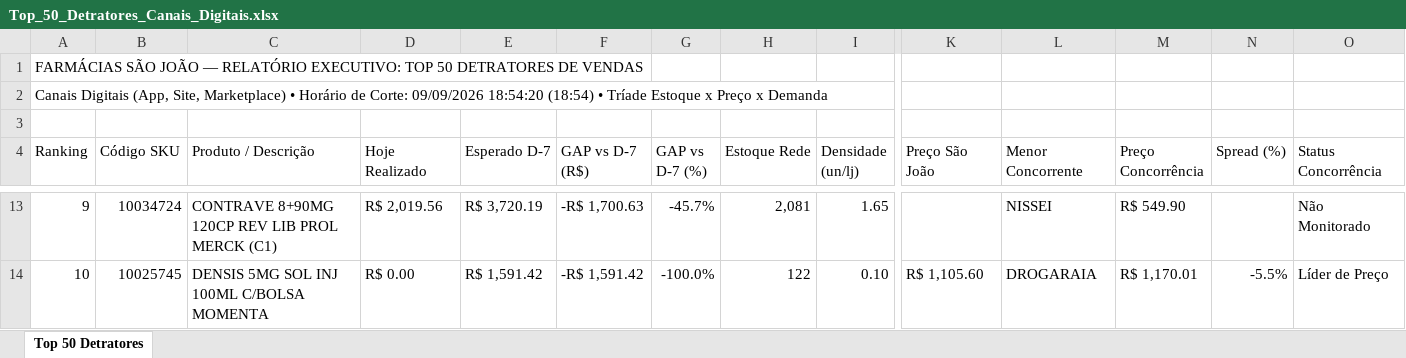
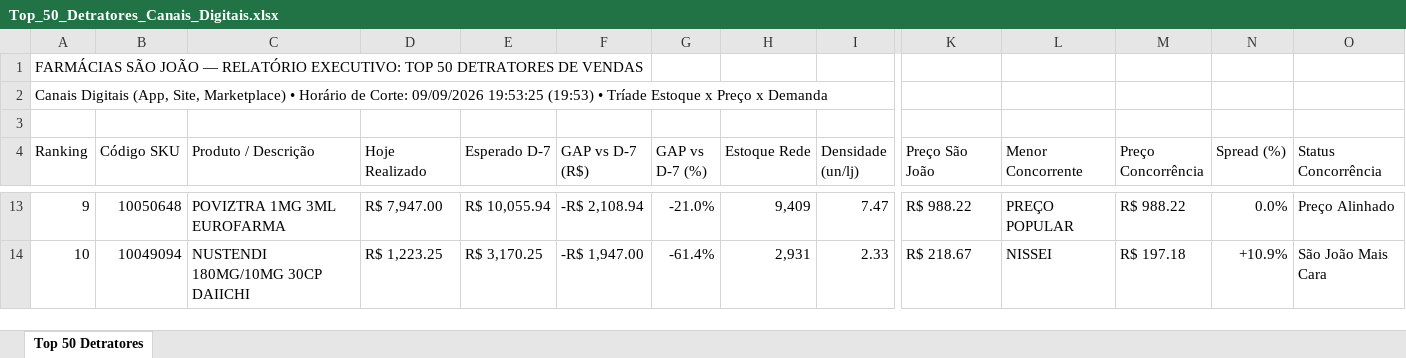
Before and after one commit to lukasg64-png/monitor-canais-digitais, an Excel workbook: data/Top_50_Detratores_Canais_Digitais.xlsx, sheet Top 50 Detratores, drawn as a sheet; only a part is shown, gaps mark what is left out; values as stored, in another font and other column widths than the file's, no cell formats; the diff covers the shown part only; the diff names each change by its address in the sheet, - before the commit and + after, or states it on an @@ line.

Commit message:
Auto-sync Qlik Sense Intraday (09/09/2026 20:20) [Corte: 09/09/2026 19:53:25]

```diff
--- a/data/Top_50_Detratores_Canais_Digitais.xlsx (sheet Top 50 Detratores)
+++ b/data/Top_50_Detratores_Canais_Digitais.xlsx (sheet Top 50 Detratores)
-A2 (Ranking): …Corte: 09/09/2026 18:54:20 (18:54) • Tríade…
+A2 (Ranking): …Corte: 09/09/2026 19:53:25 (19:53) • Tríade…
-B13 (Código SKU): 10034724
+B13 (Código SKU): 10050648
-C13 (Produto / Descrição): CONTRAVE 8+90MG 120CP REV LIB PROL MERCK (C1)
+C13 (Produto / Descrição): POVIZTRA 1MG 3ML EUROFARMA
-D13 (Hoje Realizado): R$ 2,019.56
+D13 (Hoje Realizado): R$ 7,947.00
-E13 (Esperado D-7): R$ 3,720.19
+E13 (Esperado D-7): R$ 10,055.94
-F13 (GAP vs D-7 (R$)): -R$ 1,700.63
+F13 (GAP vs D-7 (R$)): -R$ 2,108.94
-G13 (GAP vs D-7 (%)): -45.7%
+G13 (GAP vs D-7 (%)): -21.0%
-H13 (Estoque Rede): 2,081
+H13 (Estoque Rede): 9,409
-I13 (Densidade (un/lj)): 1.65
+I13 (Densidade (un/lj)): 7.47
-K13 (Preço São João): (empty)
+K13 (Preço São João): R$ 988.22
-L13 (Menor Concorrente): NISSEI
+L13 (Menor Concorrente): PREÇO POPULAR
-M13 (Preço Concorrência): R$ 549.90
+M13 (Preço Concorrência): R$ 988.22
-N13 (Spread (%)): (empty)
+N13 (Spread (%)): 0.0%
-O13 (Status Concorrência): Não Monitorado
+O13 (Status Concorrência): Preço Alinhado
-B14 (Código SKU): 10025745
+B14 (Código SKU): 10049094
-C14 (Produto / Descrição): DENSIS 5MG SOL INJ 100ML C/BOLSA MOMENTA
+C14 (Produto / Descrição): NUSTENDI 180MG/10MG 30CP DAIICHI
-D14 (Hoje Realizado): R$ 0.00
+D14 (Hoje Realizado): R$ 1,223.25
-E14 (Esperado D-7): R$ 1,591.42
+E14 (Esperado D-7): R$ 3,170.25
-F14 (GAP vs D-7 (R$)): -R$ 1,591.42
+F14 (GAP vs D-7 (R$)): -R$ 1,947.00
-G14 (GAP vs D-7 (%)): -100.0%
+G14 (GAP vs D-7 (%)): -61.4%
-H14 (Estoque Rede): 122
+H14 (Estoque Rede): 2,931
-I14 (Densidade (un/lj)): 0.10
+I14 (Densidade (un/lj)): 2.33
-K14 (Preço São João): R$ 1,105.60
+K14 (Preço São João): R$ 218.67
-L14 (Menor Concorrente): DROGARAIA
+L14 (Menor Concorrente): NISSEI
-M14 (Preço Concorrência): R$ 1,170.01
+M14 (Preço Concorrência): R$ 197.18
-N14 (Spread (%)): -5.5%
+N14 (Spread (%)): +10.9%
-O14 (Status Concorrência): Líder de Preço
+O14 (Status Concorrência): São João Mais Cara
```
Also changed, not shown: 530 edited cells elsewhere in this sheet, cell formats, 5 other files.
